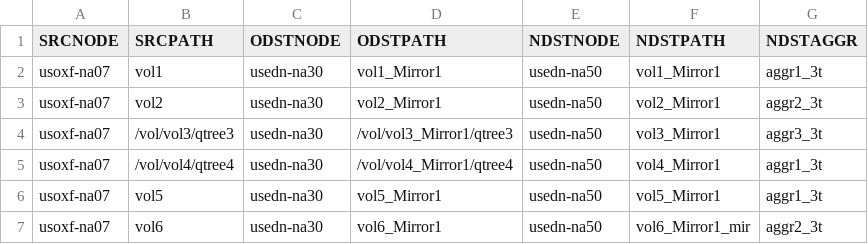
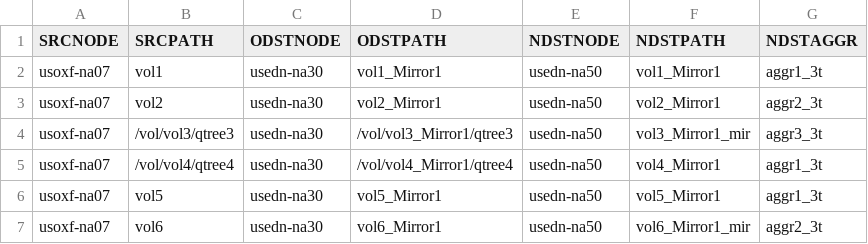
Before and after one commit to jbpierce87/Revlon_SM_Migrate, a CSV file: acme-test-input.csv, drawn as a sheet.

Commit message:
updated input file for differing vol name testing on secondary and tertiary

```diff
--- a/acme-test-input.csv
+++ b/acme-test-input.csv
@@ -3,3 +3,3 @@ usoxf-na07,vol1,usedn-na30,vol1_Mirror1,usedn-na50,vol1_Mirror1,aggr1_3t
 usoxf-na07,vol2,usedn-na30,vol2_Mirror1,usedn-na50,vol2_Mirror1,aggr2_3t
-usoxf-na07,/vol/vol3/qtree3,usedn-na30,/vol/vol3_Mirror1/qtree3,usedn-na50,vol3_Mirror1,aggr3_3t
+usoxf-na07,/vol/vol3/qtree3,usedn-na30,/vol/vol3_Mirror1/qtree3,usedn-na50,vol3_Mirror1_mir,aggr3_3t
 usoxf-na07,/vol/vol4/qtree4,usedn-na30,/vol/vol4_Mirror1/qtree4,usedn-na50,vol4_Mirror1,aggr1_3t
```
Also changed, not shown: 1 other file.
